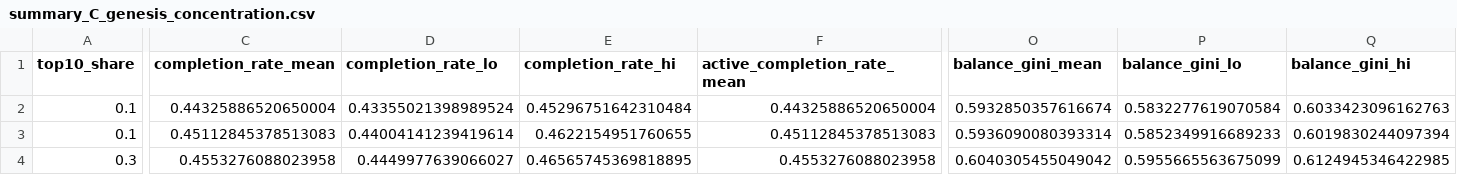
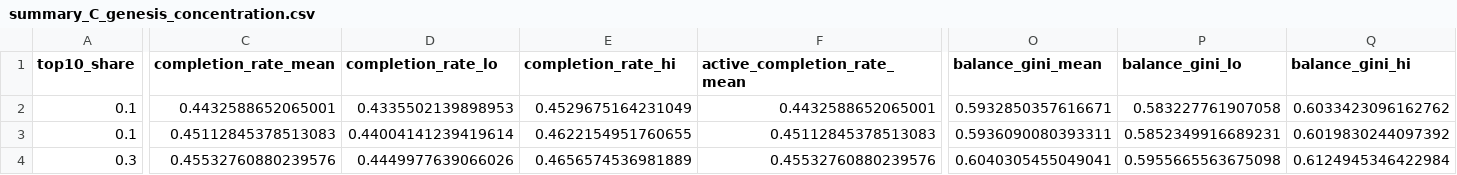
Before and after one commit to homayoonkazemy/HTVE-Agent-Based-Marketplace-Model, a CSV file: data/summary_C_genesis_concentration.csv, drawn as a sheet; only a part is shown, gaps mark what is left out; removed rows and columns are numbered as before the commit, all else as after; rows hold the shown columns only; the diff covers the shown part only; the diff names each change by its address in the sheet, - before the commit and + after, or states it on an @@ line.

```diff
--- a/data/summary_C_genesis_concentration.csv
+++ b/data/summary_C_genesis_concentration.csv
-row 2: 0.1 | 0.44325886520650004 | 0.43355021398989524 | 0.45296751642310484 | 0.44325886520650004 | 0.5932850357616674 | 0.5832277619070584 | 0.6033423096162763
+row 2: 0.1 | 0.4432588652065001 | 0.4335502139898953 | 0.4529675164231049 | 0.4432588652065001 | 0.5932850357616671 | 0.583227761907058 | 0.6033423096162762
-O3 (balance_gini_mean): 0.5936090080393314
+O3 (balance_gini_mean): 0.5936090080393311
-P3 (balance_gini_lo): 0.5852349916689233
+P3 (balance_gini_lo): 0.5852349916689231
-Q3 (balance_gini_hi): 0.6019830244097394
+Q3 (balance_gini_hi): 0.6019830244097392
-C4 (completion_rate_mean): 0.4553276088023958
+C4 (completion_rate_mean): 0.45532760880239576
-D4 (completion_rate_lo): 0.4449977639066027
+D4 (completion_rate_lo): 0.4449977639066026
-E4 (completion_rate_hi): 0.46565745369818895
+E4 (completion_rate_hi): 0.4656574536981889
-F4 (active_completion_rate_mean): 0.4553276088023958
+F4 (active_completion_rate_mean): 0.45532760880239576
-O4 (balance_gini_mean): 0.6040305455049042
+O4 (balance_gini_mean): 0.6040305455049041
-P4 (balance_gini_lo): 0.5955665563675099
+P4 (balance_gini_lo): 0.5955665563675098
-Q4 (balance_gini_hi): 0.6124945346422985
+Q4 (balance_gini_hi): 0.6124945346422984
```
Also changed, not shown: 87 edited cells elsewhere in this file, data/summary_A_market_breadth.csv, data/summary_B_unit_stock.csv, 12 other files.
